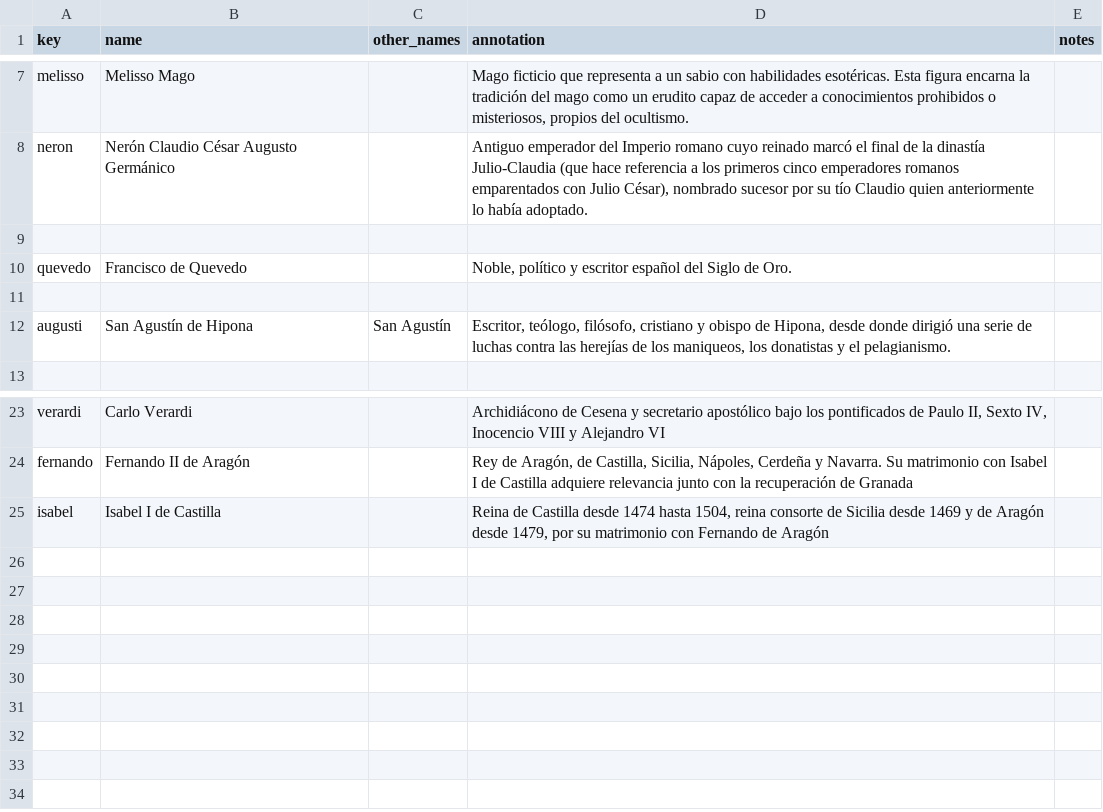
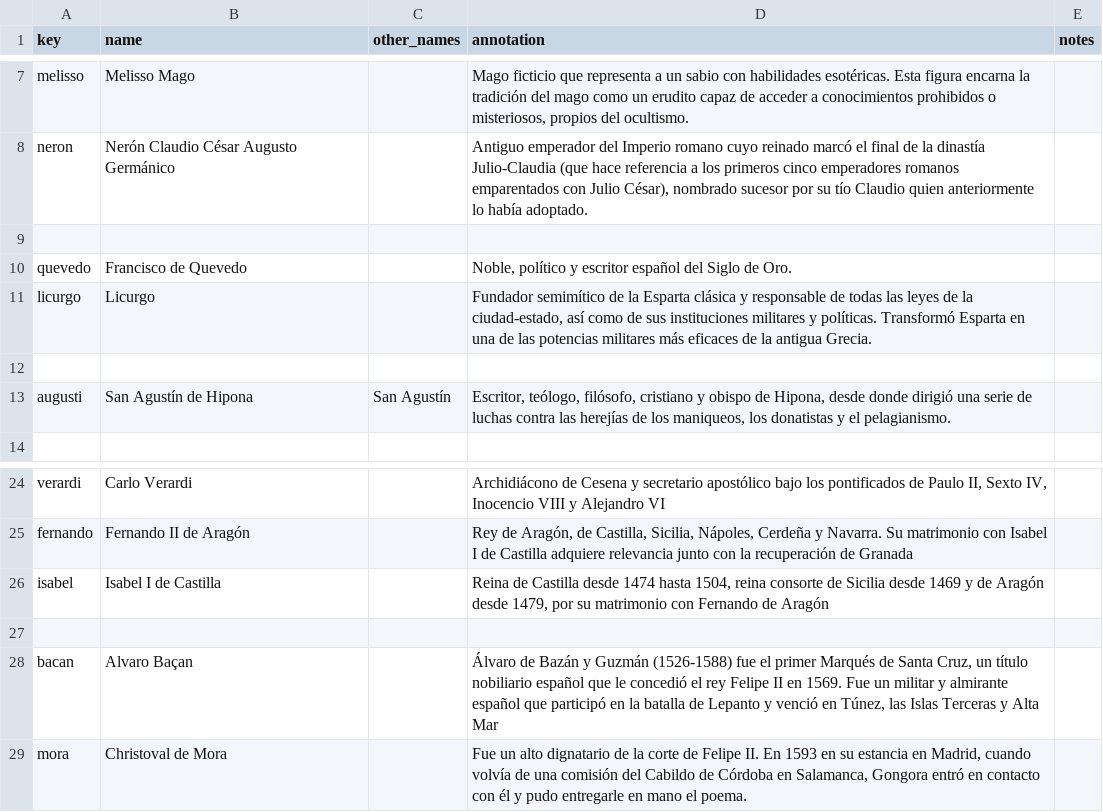
Before and after one commit to hdlabconicet/coleccion-foulche-delbosc, a CSV file: _data/persname_main.csv, drawn as a sheet; only a part is shown, gaps mark what is left out; the diff names each change by its address in the sheet, - before the commit and + after, or states it on an @@ line.

```diff
--- a/_data/persname_main.csv
+++ b/_data/persname_main.csv
+row 11: licurgo | Licurgo |  | Fundador semimítico de la Esparta clásica y responsable de todas las leyes de la ciudad-estado, así como de sus instituciones militares y políticas. Transformó Esparta en una de las potencias militares más eficaces de la antigua Grecia.
+row 27: (empty)
+row 28: bacan | Alvaro Baçan |  | Álvaro de Bazán y Guzmán (1526-1588) fue el primer Marqués de Santa Cruz, un título nobiliario español que le concedió el rey Felipe II en 1569. Fue un militar y almirante español que participó en la batalla de Lepanto y venció en Túnez, las Islas Terceras y Alta Mar
+row 29: mora | Christoval de Mora |  | Fue un alto dignatario de la corte de Felipe II. En 1593 en su estancia en Madrid, cuando volvía de una comisión del Cabildo de Córdoba en Salamanca, Gongora entró en contacto con él y pudo entregarle en mano el poema.
```
Also changed, not shown: _data/annotations.csv, _data/metadatos-foulche-delbosc.csv, 8 other files.
